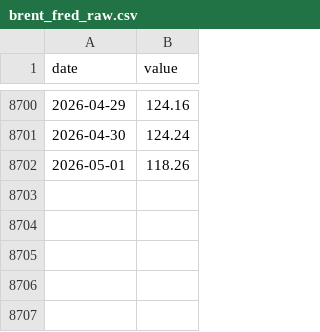
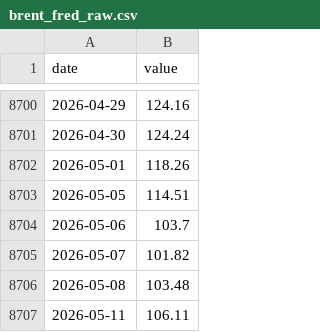
Before and after one commit to strawberrynka/rub-brent-model, a CSV file: data/raw/brent_fred_raw.csv, drawn as a sheet; only a part is shown, gaps mark what is left out.

```diff
--- a/data/raw/brent_fred_raw.csv
+++ b/data/raw/brent_fred_raw.csv
@@ -8702 +8702,6 @@ date,value
 2026-05-01,118.26
+2026-05-05,114.51
+2026-05-06,103.7
+2026-05-07,101.82
+2026-05-08,103.48
+2026-05-11,106.11
```
Also changed, not shown: 5 other files.
